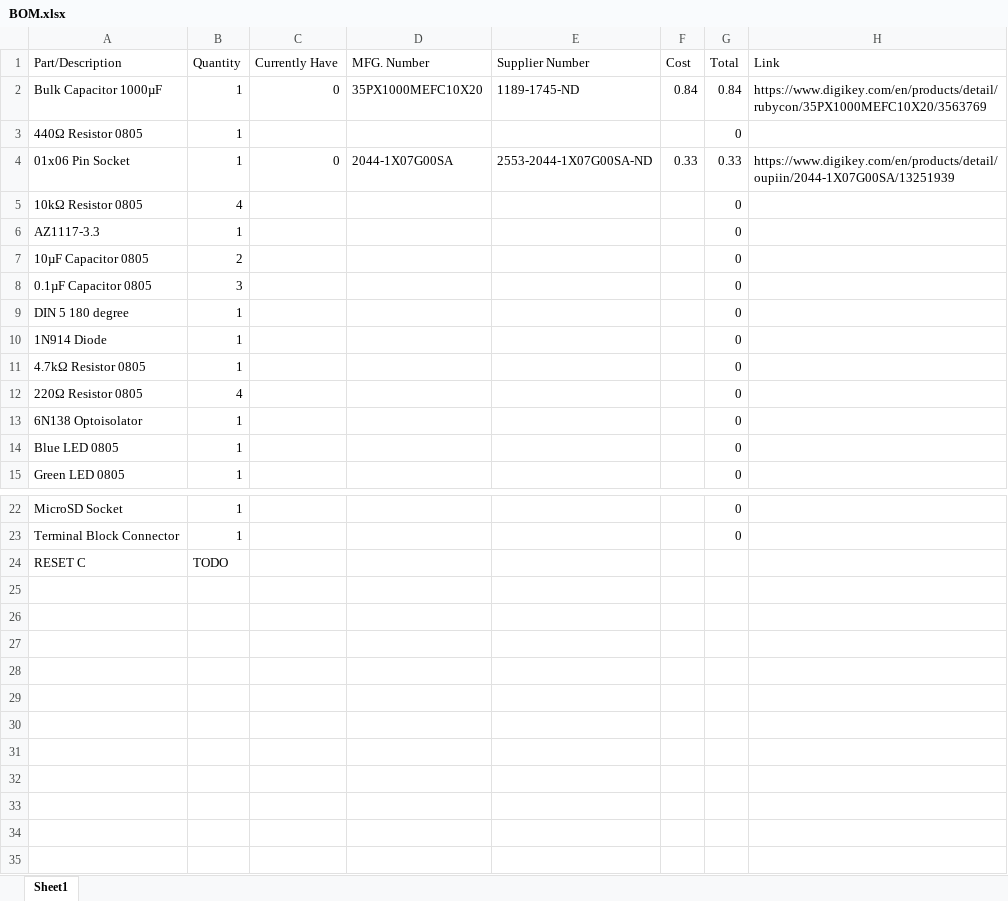
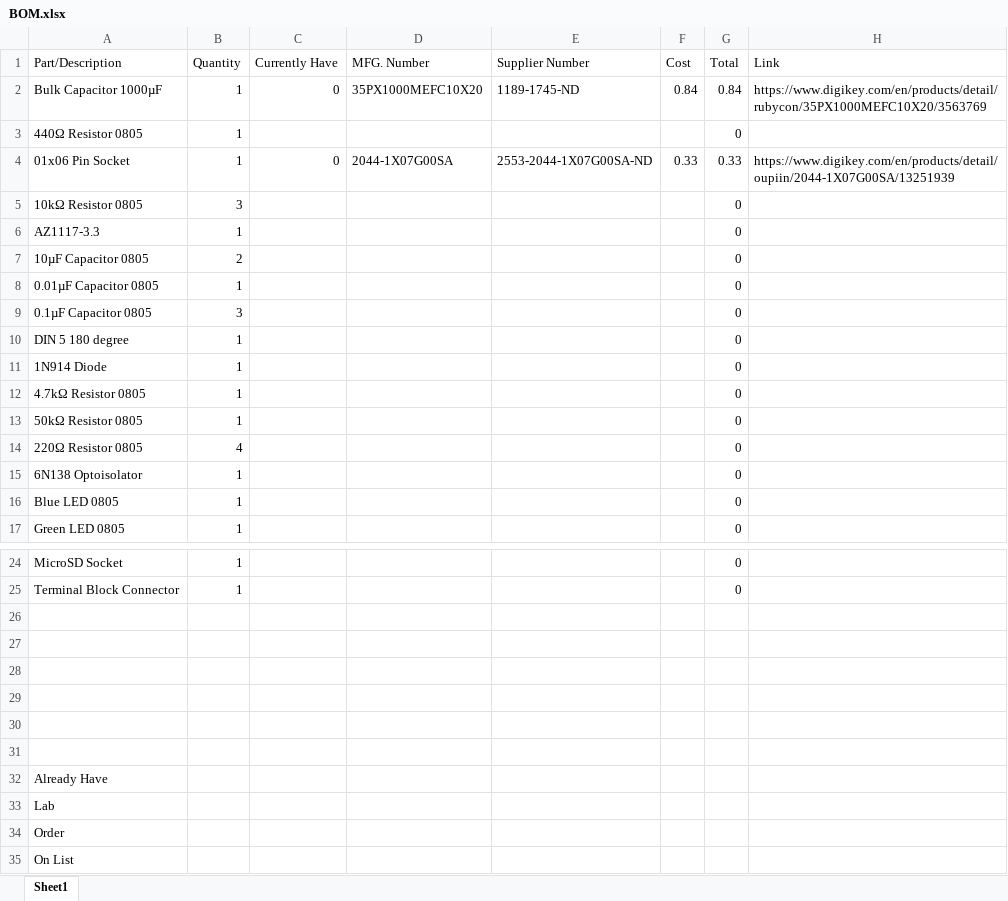
Before and after one commit to jaredbotte/PIANO-PCB, an Excel workbook: BOM.xlsx, sheet Sheet1, drawn as a sheet; only a part is shown, gaps mark what is left out; values as stored, in another font and other column widths than the file's, no cell formats; addresses are those after the commit; the diff names each change by its address in the sheet, - before the commit and + after, or states it on an @@ line.

```diff
--- a/BOM.xlsx (sheet Sheet1)
+++ b/BOM.xlsx (sheet Sheet1)
-B5 (Quantity): 4
+B5 (Quantity): 3
+row 8: 0.01µF Capacitor 0805 | 1 |  |  |  |  | 0
+row 13: 50kΩ Resistor 0805 | 1 |  |  |  |  | 0
-row 26: RESET C | TODO
+row 26: (empty)
+row 27: (empty)
+row 28: (empty)
+row 29: (empty)
+row 30: (empty)
+row 31: (empty)
+row 32: Already Have
+row 33: Lab
+row 34: Order
+row 35: On List
```
Also changed, not shown: cell formats, formulas that keep their value, 13 other files.
